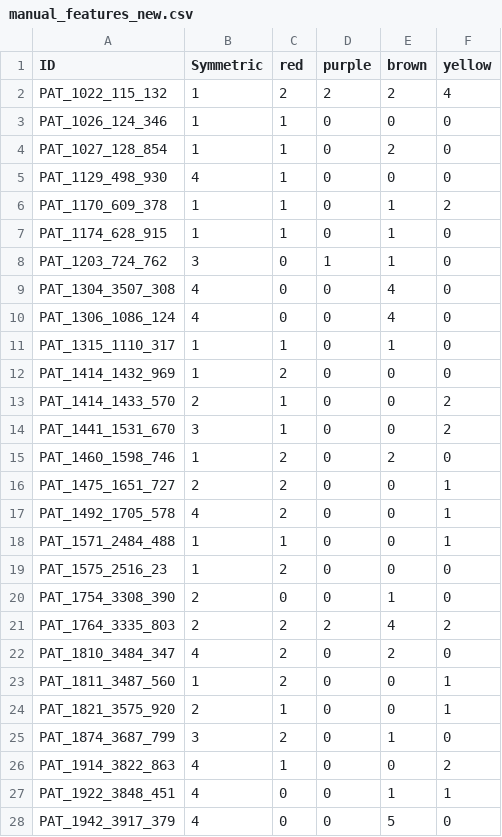
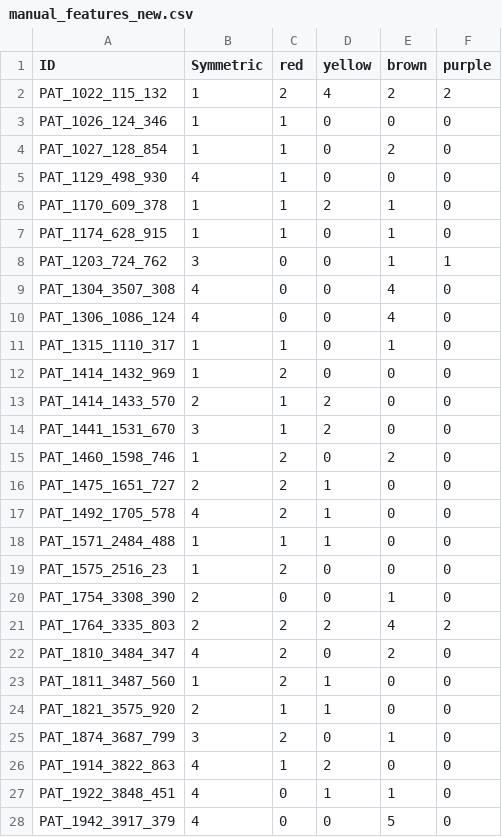
Before and after one commit to aminemine31/cherry2, a CSV file: manual_features_new.csv, drawn as a sheet; only a part is shown; the diff covers the shown part only.

```diff
--- a/manual_features_new.csv
+++ b/manual_features_new.csv
@@ -1,2 +1,2 @@
-ID;Symmetric;red;purple;brown;yellow
-PAT_1022_115_132;1;2;2;2;4
+ID;Symmetric;red;yellow;brown;purple;;
+PAT_1022_115_132;1;2;4;2;2;;
@@ -6 +6 @@ PAT_1129_498_930;4;1;0;0;0
-PAT_1170_609_378;1;1;0;1;2
+PAT_1170_609_378;1;1;2;1;0;;
@@ -8 +8 @@ PAT_1174_628_915;1;1;0;1;0
-PAT_1203_724_762;3;0;1;1;0
+PAT_1203_724_762;3;0;0;1;1;;
@@ -13,2 +13,2 @@ PAT_1414_1432_969;1;2;0;0;0
-PAT_1414_1433_570;2;1;0;0;2
-PAT_1441_1531_670;3;1;0;0;2
+PAT_1414_1433_570;2;1;2;0;0;;
+PAT_1441_1531_670;3;1;2;0;0;;
@@ -16,3 +16,3 @@ PAT_1460_1598_746;1;2;0;2;0
-PAT_1475_1651_727;2;2;0;0;1
-PAT_1492_1705_578;4;2;0;0;1
-PAT_1571_2484_488;1;1;0;0;1
+PAT_1475_1651_727;2;2;1;0;0;;
+PAT_1492_1705_578;4;2;1;0;0;;
+PAT_1571_2484_488;1;1;1;0;0;;
@@ -23,2 +23,2 @@ PAT_1810_3484_347;4;2;0;2;0
-PAT_1811_3487_560;1;2;0;0;1
-PAT_1821_3575_920;2;1;0;0;1
+PAT_1811_3487_560;1;2;1;0;0;;
+PAT_1821_3575_920;2;1;1;0;0;;
@@ -26,2 +26,2 @@ PAT_1874_3687_799;3;2;0;1;0
-PAT_1914_3822_863;4;1;0;0;2
-PAT_1922_3848_451;4;0;0;1;1
+PAT_1914_3822_863;4;1;2;0;0;;
+PAT_1922_3848_451;4;0;1;1;0;;
```
Also changed, not shown: 88 edited cells elsewhere in this file, 2 other files.
